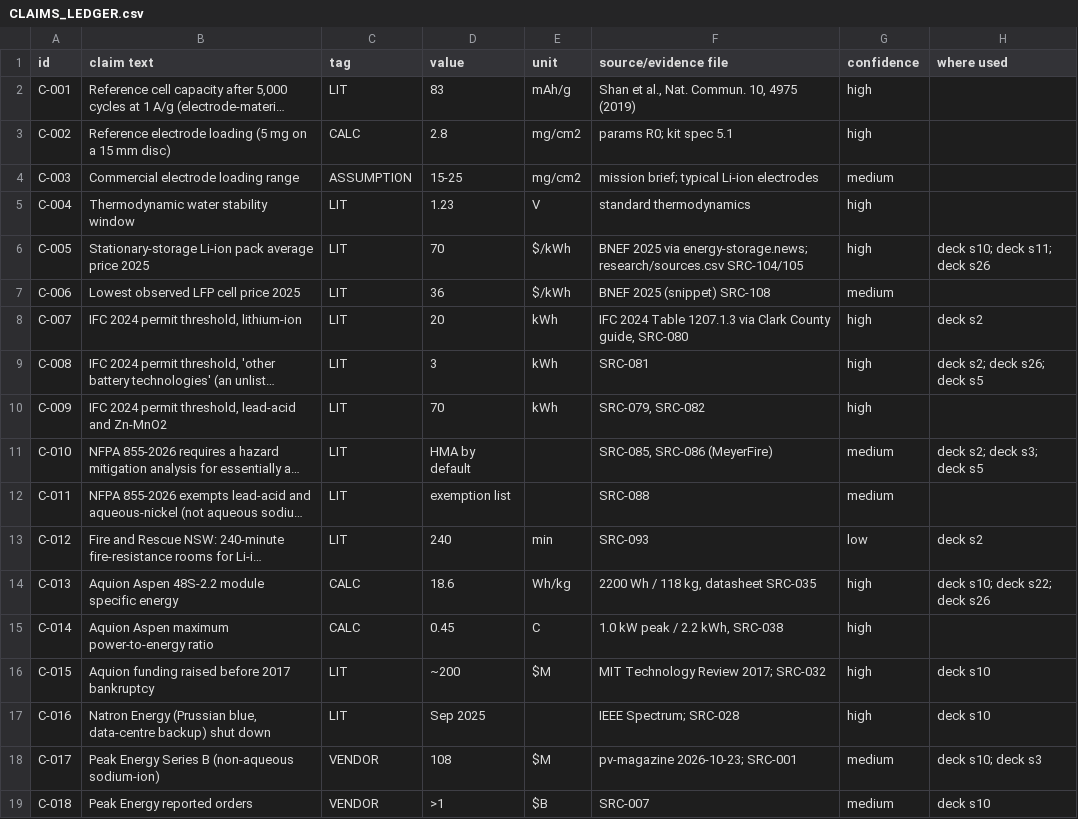
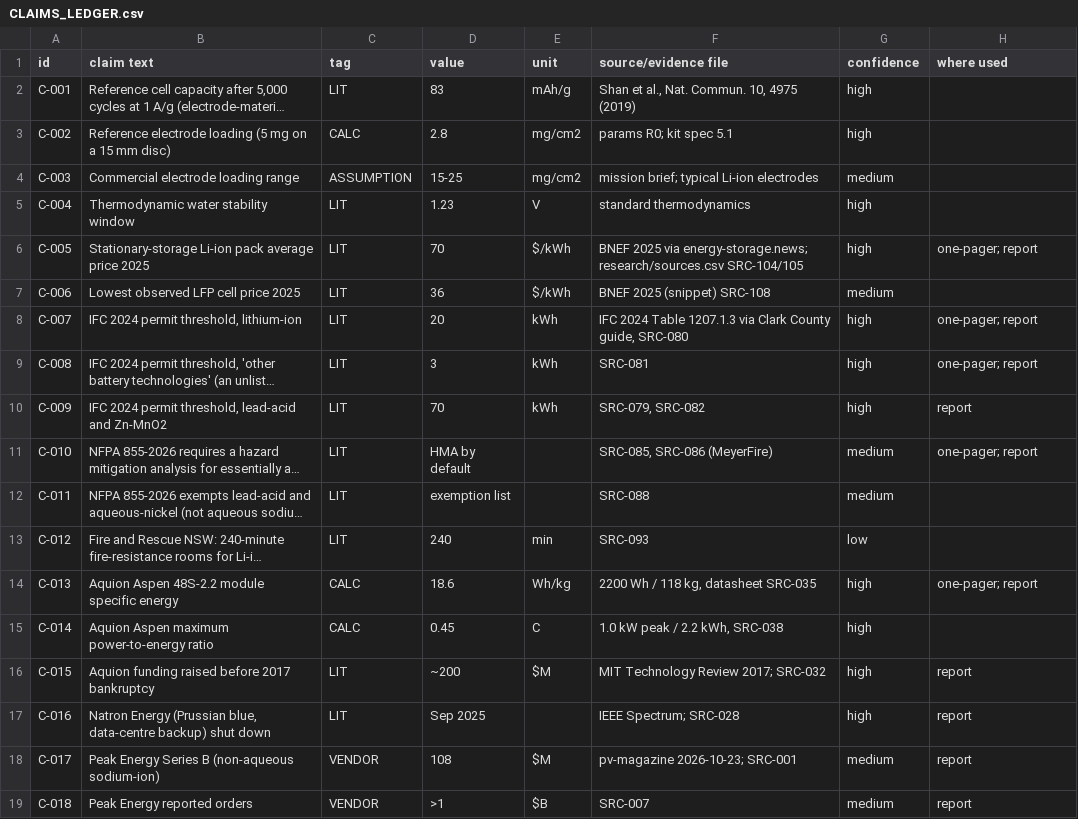
Before and after one commit to sinhaaditya5/salt-battery-lab, a CSV file: CLAIMS_LEDGER.csv, drawn as a sheet; only a part is shown; long unchanged cells end in …; the diff covers the shown part only; the diff names each change by its address in the sheet, - before the commit and + after, or states it on an @@ line.

Commit message:
docs(claims): update claims ledger (report and data room)

```diff
--- a/CLAIMS_LEDGER.csv
+++ b/CLAIMS_LEDGER.csv
-H6 (where used): deck s10; deck s11; deck s26
+H6 (where used): one-pager; report
-H8 (where used): deck s2
+H8 (where used): one-pager; report
-H9 (where used): deck s2; deck s26; deck s5
+H9 (where used): one-pager; report
-H10 (where used): (empty)
+H10 (where used): report
-H11 (where used): deck s2; deck s3; deck s5
+H11 (where used): one-pager; report
-H13 (where used): deck s2
+H13 (where used): (empty)
-H14 (where used): deck s10; deck s22; deck s26
+H14 (where used): one-pager; report
-H16:H17 (where used): deck s10
+H16:H17 (where used): report
-H18 (where used): deck s10; deck s3
+H18 (where used): report
-H19 (where used): deck s10
+H19 (where used): report
```
Also changed, not shown: 49 edited cells elsewhere in this file.
